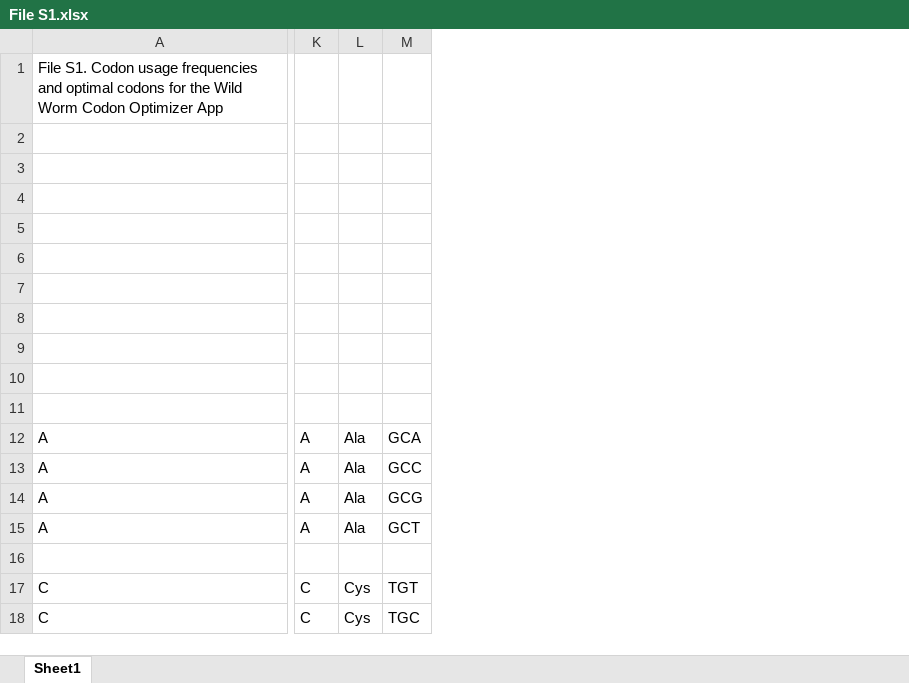
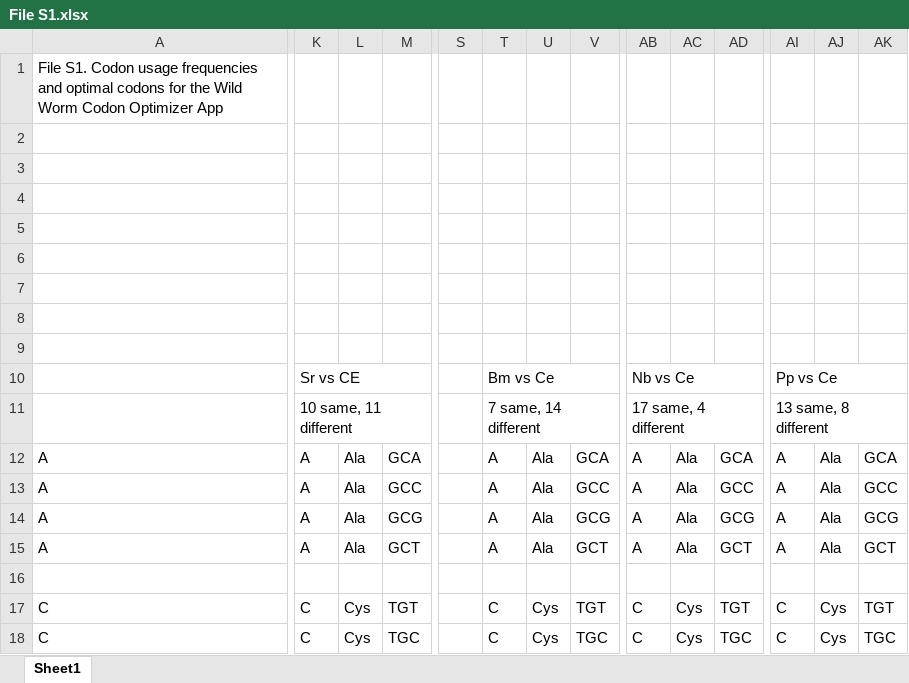
Before and after one commit to HallemLab/Bryant-and-Hallem-2021, an Excel workbook: Supplemental Files/File S1.xlsx, sheet Sheet1, drawn as a sheet; only a part is shown, gaps mark what is left out; values as stored, in another font and other column widths than the file's, no cell formats; the diff covers the shown part only; the diff names each change by its address in the sheet, - before the commit and + after, or states it on an @@ line.

Commit message:
Updating supplemental materials

```diff
--- a/Supplemental Files/File S1.xlsx (sheet Sheet1)
+++ b/Supplemental Files/File S1.xlsx (sheet Sheet1)
+column S, empty
+column T, rows 10-18: Bm vs Ce | 7 same, 14 different | A | A | A | A |  | C | C
+column U, rows 12-18: Ala | Ala | Ala | Ala |  | Cys | Cys
+column V, rows 12-18: GCA | GCC | GCG | GCT |  | TGT | TGC
+column AB, rows 10-18: Nb vs Ce | 17 same, 4 different | A | A | A | A |  | C | C
+column AC, rows 12-18: Ala | Ala | Ala | Ala |  | Cys | Cys
+column AD, rows 12-18: GCA | GCC | GCG | GCT |  | TGT | TGC
+column AI, rows 10-18: Pp vs Ce | 13 same, 8 different | A | A | A | A |  | C | C
+column AJ, rows 12-18: Ala | Ala | Ala | Ala |  | Cys | Cys
+column AK, rows 12-18: GCA | GCC | GCG | GCT |  | TGT | TGC
-K10: (empty)
+K10: Sr vs CE
+K10:M10 merged
-K11: (empty)
+K11: 10 same, 11 different
+K11:M11 merged
```
Also changed, not shown: 3 added columns elsewhere in this sheet, cell formats, 1 other file.
